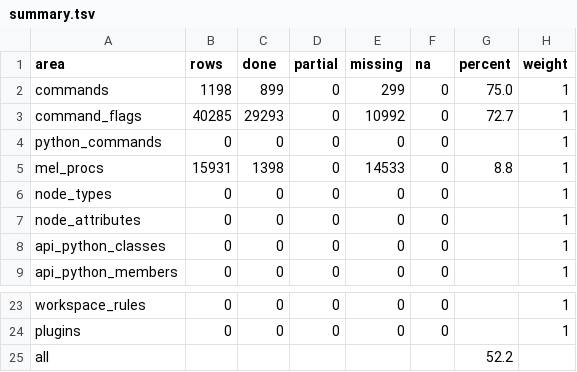
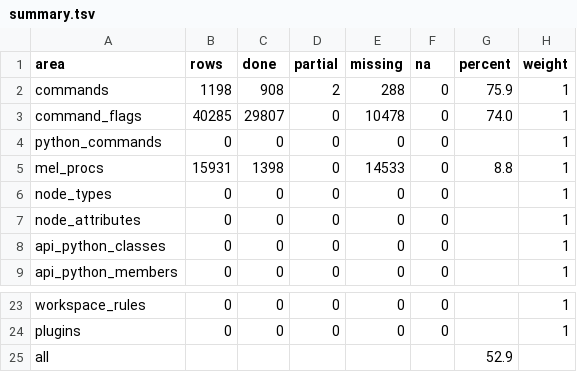
Before and after one commit to DonnieAlex/Aztek, a TSV file: parity/summary.tsv, drawn as a sheet; only a part is shown, gaps mark what is left out.

```diff
--- a/parity/summary.tsv
+++ b/parity/summary.tsv
@@ -1,4 +1,4 @@
 area	rows	done	partial	missing	na	percent	weight
-commands	1198	899	0	299	0	75.0	1
-command_flags	40285	29293	0	10992	0	72.7	1
+commands	1198	908	2	288	0	75.9	1
+command_flags	40285	29807	0	10478	0	74.0	1
 python_commands	0	0	0	0	0		1
@@ -24,2 +24,2 @@ workspace_rules	0	0	0	0	0		1
 plugins	0	0	0	0	0		1
-all						52.2	
+all						52.9	
```
Also changed, not shown: parity/commands.tsv, 15 other files.
